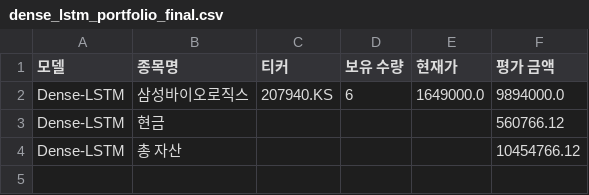
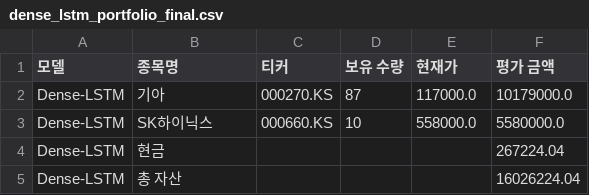
Before and after one commit to chesin1/-stock-ai-kr, a CSV file: data/dense_lstm_portfolio_final.csv, drawn as a sheet.

```diff
--- a/data/dense_lstm_portfolio_final.csv
+++ b/data/dense_lstm_portfolio_final.csv
@@ -1,4 +1,5 @@
 모델,종목명,티커,보유 수량,현재가,평가 금액
-Dense-LSTM,삼성바이오로직스,207940.KS,6,1649000.0,9894000.0
-Dense-LSTM,현금,,,,560766.12
-Dense-LSTM,총 자산,,,,10454766.12
+Dense-LSTM,기아,000270.KS,87,117000.0,10179000.0
+Dense-LSTM,SK하이닉스,000660.KS,10,558000.0,5580000.0
+Dense-LSTM,현금,,,,267224.04
+Dense-LSTM,총 자산,,,,16026224.04
```
Also changed, not shown: data/gb_1d_portfolio_final.csv, data/kr_predicted_with_scores.csv, 4 other files.
